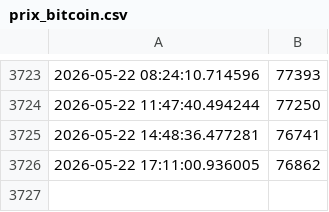
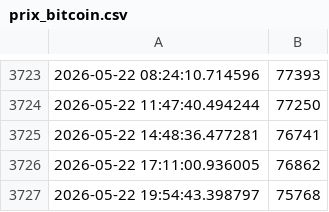
Before and after one commit to gqcpn2kfr6-prog/analyse-bitcoin, a CSV file: data/prix_bitcoin.csv, drawn as a sheet; only a part is shown, gaps mark what is left out.

Commit message:
📊 Mise à jour automatique des données Bitcoin - $(date '+%Y-%m-%d %H:%M:%S')

```diff
--- a/data/prix_bitcoin.csv
+++ b/data/prix_bitcoin.csv
@@ -3726 +3726,2 @@
 2026-05-22 17:11:00.936005,76862
+2026-05-22 19:54:43.398797,75768
```
Also changed, not shown: 1 other file.
